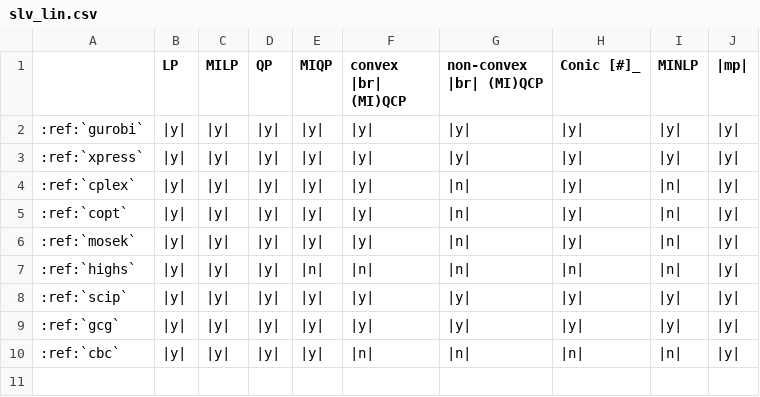
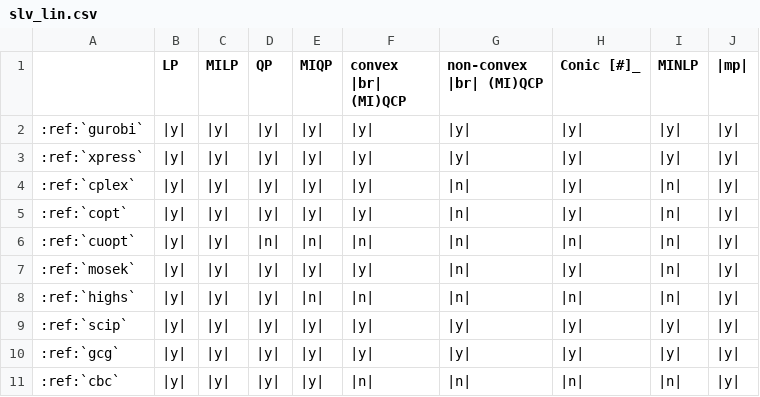
Before and after one commit to ampl/ampl.github.io, a CSV file: docs/source/solvers/_tables/slv_lin.csv, drawn as a sheet.

```diff
--- a/docs/source/solvers/_tables/slv_lin.csv
+++ b/docs/source/solvers/_tables/slv_lin.csv
@@ -5,2 +5,3 @@
 :ref:`copt`,|y|,|y|,|y|,|y|,|y|,|n|,|y|,|n|,|y|
+:ref:`cuopt`,|y|,|y|,|n|,|n|,|n|,|n|,|n|,|n|,|y|
 :ref:`mosek`,|y|,|y|,|y|,|y|,|y|,|n|,|y|,|n|,|y|
```
Also changed, not shown: 5 other files.
